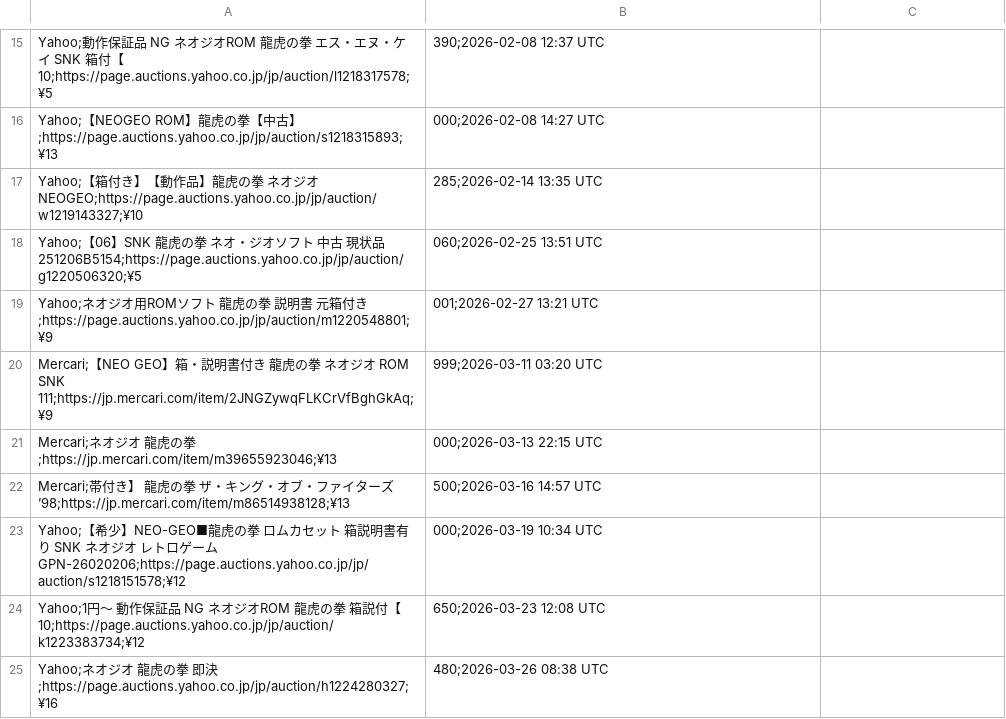
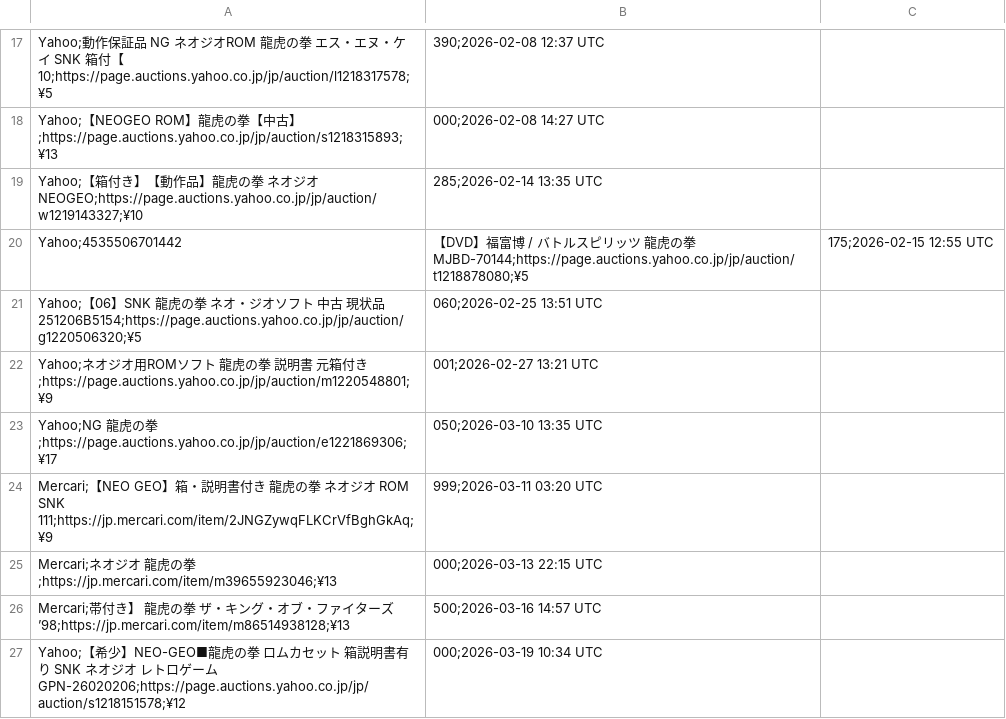
Before and after one commit to ltupin/stats-aes, a CSV file: data/filtered/aof_filtered.csv, drawn as a sheet; only a part is shown, gaps mark what is left out; the shorter side is filled out with more unchanged rows; the diff covers the shown part only.

```diff
--- a/data/filtered/aof_filtered.csv
+++ b/data/filtered/aof_filtered.csv
@@ -17,4 +19,6 @@ Yahoo;【NEOGEO ROM】龍虎の拳【中古】;https://page.auctions.yahoo.co.jp
 Yahoo;【箱付き】【動作品】龍虎の拳 ネオジオ NEOGEO;https://page.auctions.yahoo.co.jp/jp/auction/w1219143327;¥10,285;2026-02-14 13:35 UTC
+Yahoo;4535506701442,【DVD】福富博 / バトルスピリッツ 龍虎の拳　MJBD-70144;https://page.auctions.yahoo.co.jp/jp/auction/t1218878080;¥5,175;2026-02-15 12:55 UTC
 Yahoo;【06】SNK 龍虎の拳 ネオ・ジオソフト 中古 現状品 251206B5154;https://page.auctions.yahoo.co.jp/jp/auction/g1220506320;¥5,060;2026-02-25 13:51 UTC
 Yahoo;ネオジオ用ROMソフト　龍虎の拳　説明書　元箱付き;https://page.auctions.yahoo.co.jp/jp/auction/m1220548801;¥9,001;2026-02-27 13:21 UTC
+Yahoo;NG 龍虎の拳;https://page.auctions.yahoo.co.jp/jp/auction/e1221869306;¥17,050;2026-03-10 13:35 UTC
 Mercari;【NEO GEO】箱・説明書付き　龍虎の拳　ネオジオ ROM　SNK　111;https://jp.mercari.com/item/2JNGZywqFLKCrVfBghGkAq;¥9,999;2026-03-11 03:20 UTC
```
Also changed, not shown: 11 added rows elsewhere in this file, data/filtered/ffs_filtered.csv, data/raw/aof_mercari.csv, 20 other files.
